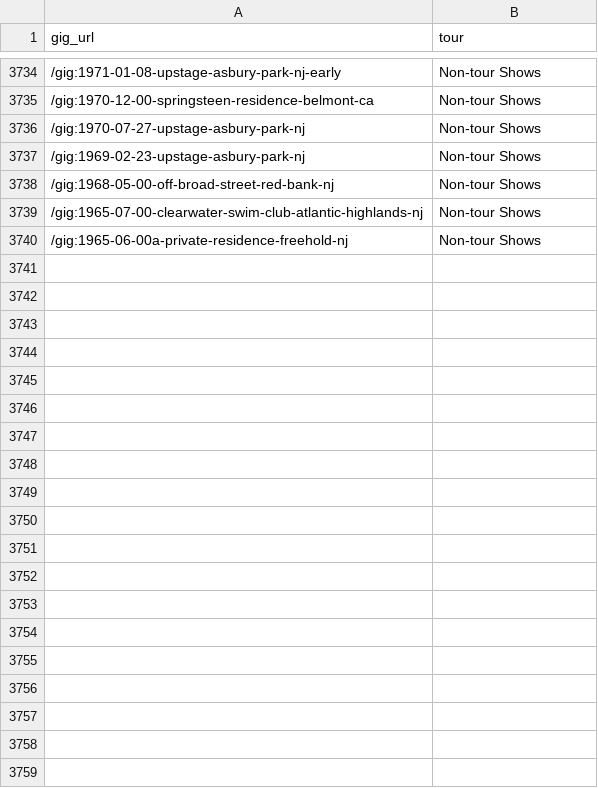
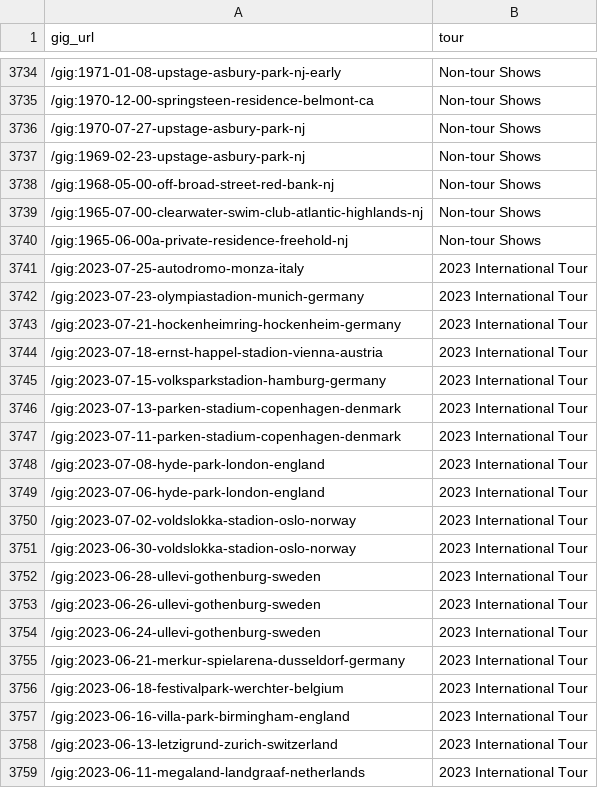
Before and after one commit to obrienjoey/springsteen_db, a CSV file: csv/tours.csv, drawn as a sheet; only a part is shown, gaps mark what is left out; the diff covers the shown part only.

Commit message:
updated setlist data Sun Jan  1 10:38:48 GMT 2023

```diff
--- a/csv/tours.csv
+++ b/csv/tours.csv
@@ -3740 +3740,20 @@ gig_url,tour
 /gig:1965-06-00a-private-residence-freehold-nj,Non-tour Shows
+/gig:2023-07-25-autodromo-monza-italy,2023 International Tour
+/gig:2023-07-23-olympiastadion-munich-germany,2023 International Tour
+/gig:2023-07-21-hockenheimring-hockenheim-germany,2023 International Tour
+/gig:2023-07-18-ernst-happel-stadion-vienna-austria,2023 International Tour
+/gig:2023-07-15-volksparkstadion-hamburg-germany,2023 International Tour
+/gig:2023-07-13-parken-stadium-copenhagen-denmark,2023 International Tour
+/gig:2023-07-11-parken-stadium-copenhagen-denmark,2023 International Tour
+/gig:2023-07-08-hyde-park-london-england,2023 International Tour
+/gig:2023-07-06-hyde-park-london-england,2023 International Tour
+/gig:2023-07-02-voldslokka-stadion-oslo-norway,2023 International Tour
+/gig:2023-06-30-voldslokka-stadion-oslo-norway,2023 International Tour
+/gig:2023-06-28-ullevi-gothenburg-sweden,2023 International Tour
+/gig:2023-06-26-ullevi-gothenburg-sweden,2023 International Tour
+/gig:2023-06-24-ullevi-gothenburg-sweden,2023 International Tour
+/gig:2023-06-21-merkur-spielarena-dusseldorf-germany,2023 International Tour
+/gig:2023-06-18-festivalpark-werchter-belgium,2023 International Tour
+/gig:2023-06-16-villa-park-birmingham-england,2023 International Tour
+/gig:2023-06-13-letzigrund-zurich-switzerland,2023 International Tour
+/gig:2023-06-11-megaland-landgraaf-netherlands,2023 International Tour
```
Also changed, not shown: 43 added rows elsewhere in this file, 1 other file.
